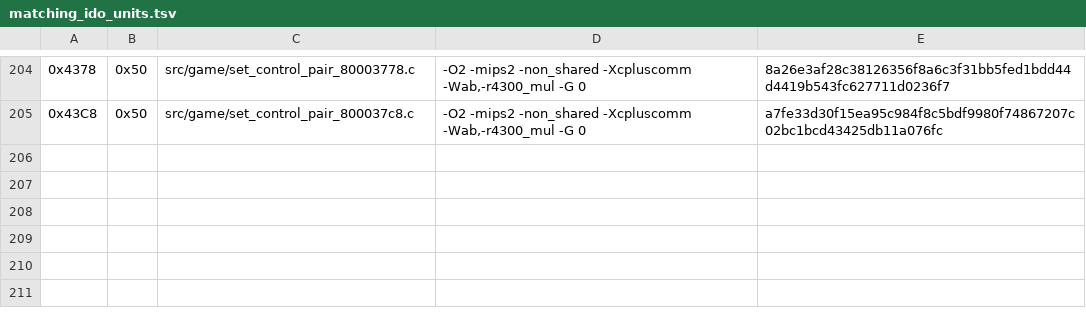
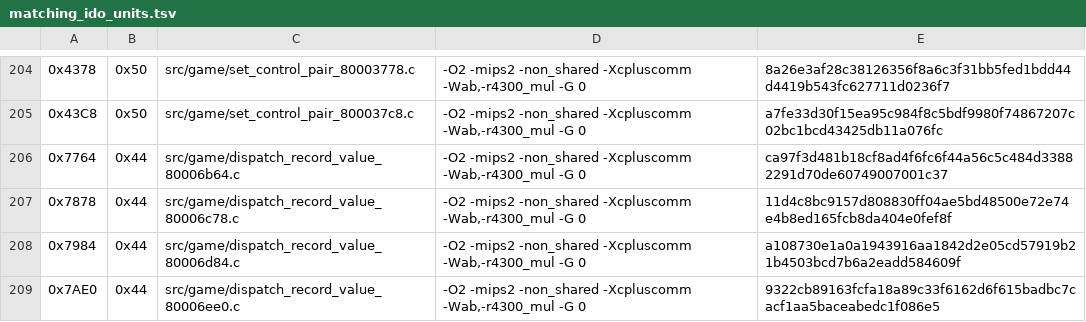
Before and after one commit to TheGh0stShip/Nagano-Winter-Olympics-98-N64, a TSV file: config/us/matching_ido_units.tsv, drawn as a sheet; only a part is shown, gaps mark what is left out; the diff names each change by its address in the sheet, - before the commit and + after, or states it on an @@ line.

Commit message:
Match record value dispatchers

```diff
--- a/config/us/matching_ido_units.tsv
+++ b/config/us/matching_ido_units.tsv
+row 206: 0x7764 | 0x44 | src/game/dispatch_record_value_80006b64.c | -O2 -mips2 -non_shared -Xcpluscomm -Wab,-r4300_mul -G 0 | ca97f3d481b18cf8ad4f6fc6f44a56c5c484d33882291d70de60749007001c37
+row 207: 0x7878 | 0x44 | src/game/dispatch_record_value_80006c78.c | -O2 -mips2 -non_shared -Xcpluscomm -Wab,-r4300_mul -G 0 | 11d4c8bc9157d808830ff04ae5bd48500e72e74e4b8ed165fcb8da404e0fef8f
+row 208: 0x7984 | 0x44 | src/game/dispatch_record_value_80006d84.c | -O2 -mips2 -non_shared -Xcpluscomm -Wab,-r4300_mul -G 0 | a108730e1a0a1943916aa1842d2e05cd57919b21b4503bcd7b6a2eadd584609f
+row 209: 0x7AE0 | 0x44 | src/game/dispatch_record_value_80006ee0.c | -O2 -mips2 -non_shared -Xcpluscomm -Wab,-r4300_mul -G 0 | 9322cb89163fcfa18a89c33f6162d6f615badbc7cacf1aa5baceabedc1f086e5
```
Also changed, not shown: 7 other files.
